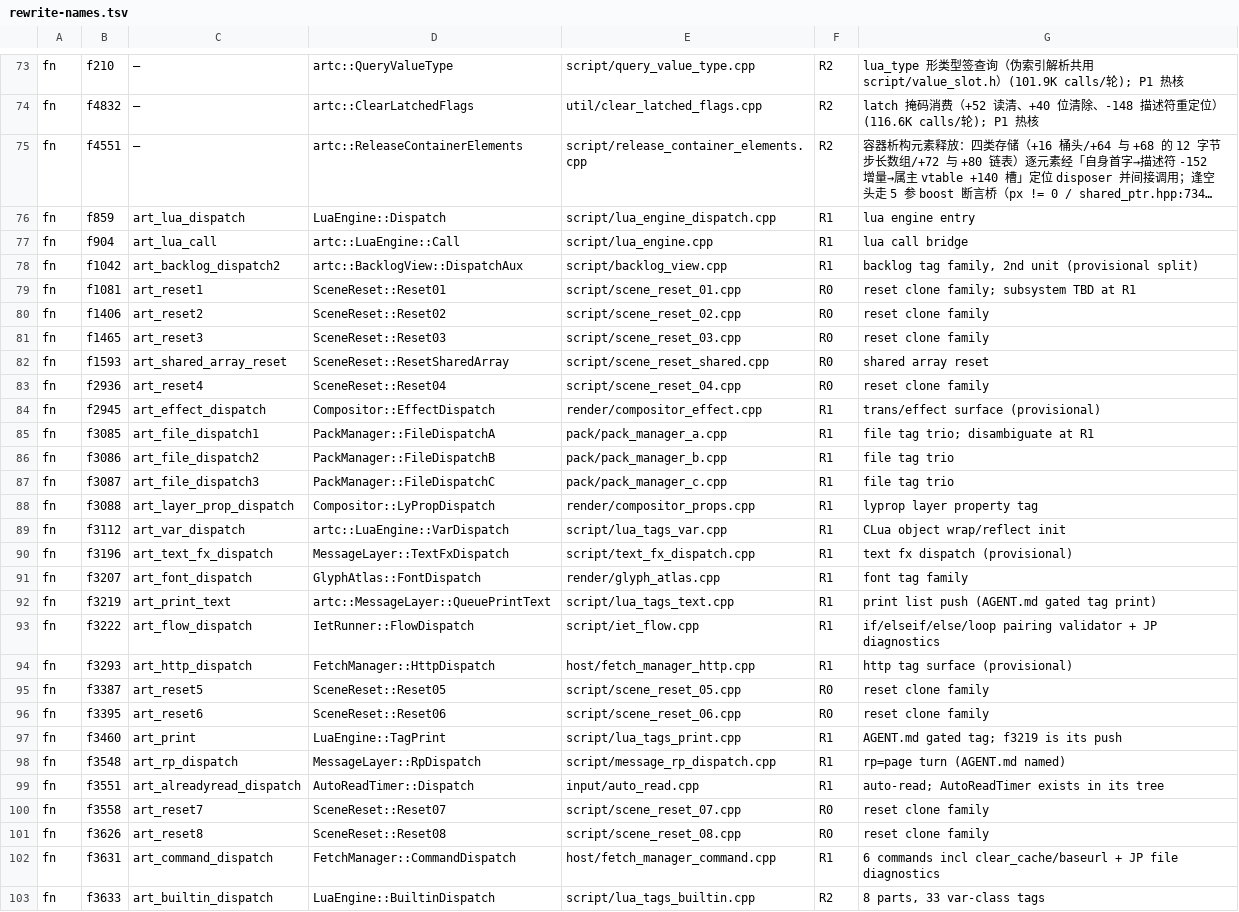
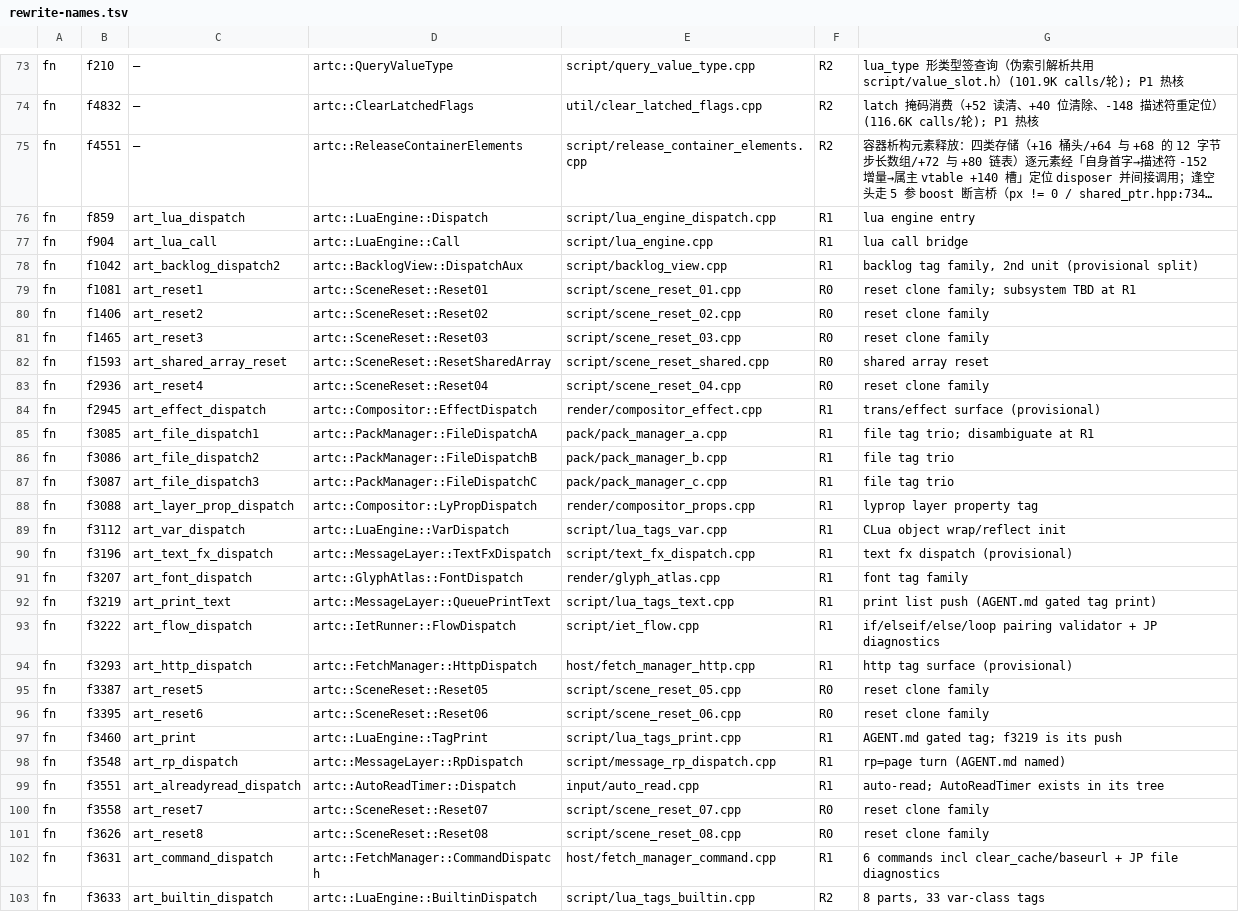
Before and after one commit to fylcr/online_gal, a TSV file: ports/artemis/rewrite-names.tsv, drawn as a sheet; only a part is shown, gaps mark what is left out; long unchanged cells end in …; the diff covers the shown part only; the diff names each change by its address in the sheet, - before the commit and + after, or states it on an @@ line.

Commit message:
artemis(rewrite): 批 6 落地 LuaEngine::TagDispatch（97,333 行）及其容器释放闭包
f3744 artc::LuaEngine::TagDispatch / script/lua_tag_dispatch.cpp
—— 引擎最大的 tag 派发单元（生成层 99,251 行，落地后 97,333 行）。

为解锁它，先落地它缺的 5 个 callee（全部无级联依赖）：
- f746  artc::ReleaseLinkedNodeTree    util/release_linked_node_tree.cpp
- f747  artc::ReleaseHashedNodeTable   util/release_hashed_node_table.cpp
- f3403 artc::UnorderedGetBucket       util/unordered_get_bucket.cpp
- f861  artc::ReleaseNestedNodeChain   util/release_nested_node_chain.cpp
- f1029 artc::ResumeExceptionCleanup   core/exception_cleanup.cpp
定名证据来自数据段常量（f3403 命中 buckets_/get_bucket 与
boost/unordered/detail/implementation.hpp）与 callee 图（f746/f861 释放节点树、
f747 经 f3403 拆哈希表、f1029 是 resume 的 cleanup 落点）。

工具：
- tx-gen2.py：闭括号搜索窗口 12,000 → 400,000 行 —— f3744 是 99,251 行生成体，
  旧上限直接报 'no closing brace for f3744'。
- tx-strings.py：新增 --fn 模式（数据段常量 → 字符串 + callee 列表），批 6 定名靠它。

rewrite-names.tsv：新增 5 行；并把 38 个未落地产品的 target 补全为 artc:: 前缀
—— rw-splice 的 thunk 写在全局作用域，裸 Class::Method 会让 thunk 编译不过
（批 5 只修了当时要落地的那 8 行，f3744 落地时立刻复现同一个错）。

闸门（全部实跑）：
- style-gate.sh → PASS
- build-bridge-route.sh asyncify → 171 products spliced，bridge.wasm 41,555,727 B
- wasm-replace-test.mjs → 4/4 PASS（Gate1 198/198、Gate2 67/67、Gate3 66/66
  differ 0、Gate4 207 宿主 import / GL 65/65）
- wasm-diff.mjs → agreement 66/66 / differ 0
- npm test → 439 tests / 85 suites / 434 pass / 0 fail / 5 skipped
- 真游戏帧锚（game-chs + 官方同 run 对照）：canvas 1510x731、lit 86.09%、3 帧、
  87 个游戏文件，settled 帧与官方像素级一致

```diff
--- a/ports/artemis/rewrite-names.tsv
+++ b/ports/artemis/rewrite-names.tsv
-D76: LuaEngine::Dispatch
+D76: artc::LuaEngine::Dispatch
-D79: SceneReset::Reset01
+D79: artc::SceneReset::Reset01
-D80: SceneReset::Reset02
+D80: artc::SceneReset::Reset02
-D81: SceneReset::Reset03
+D81: artc::SceneReset::Reset03
-D82: SceneReset::ResetSharedArray
+D82: artc::SceneReset::ResetSharedArray
-D83: SceneReset::Reset04
+D83: artc::SceneReset::Reset04
-D84: Compositor::EffectDispatch
+D84: artc::Compositor::EffectDispatch
-D85: PackManager::FileDispatchA
+D85: artc::PackManager::FileDispatchA
-D86: PackManager::FileDispatchB
+D86: artc::PackManager::FileDispatchB
-D87: PackManager::FileDispatchC
+D87: artc::PackManager::FileDispatchC
-D88: Compositor::LyPropDispatch
+D88: artc::Compositor::LyPropDispatch
-D90: MessageLayer::TextFxDispatch
+D90: artc::MessageLayer::TextFxDispatch
-D91: GlyphAtlas::FontDispatch
+D91: artc::GlyphAtlas::FontDispatch
-D93: IetRunner::FlowDispatch
+D93: artc::IetRunner::FlowDispatch
-D94: FetchManager::HttpDispatch
+D94: artc::FetchManager::HttpDispatch
-D95: SceneReset::Reset05
+D95: artc::SceneReset::Reset05
-D96: SceneReset::Reset06
+D96: artc::SceneReset::Reset06
-D97: LuaEngine::TagPrint
+D97: artc::LuaEngine::TagPrint
-D98: MessageLayer::RpDispatch
+D98: artc::MessageLayer::RpDispatch
-D99: AutoReadTimer::Dispatch
+D99: artc::AutoReadTimer::Dispatch
-D100: SceneReset::Reset07
+D100: artc::SceneReset::Reset07
-D101: SceneReset::Reset08
+D101: artc::SceneReset::Reset08
-D102: FetchManager::CommandDispatch
+D102: artc::FetchManager::CommandDispatch
-D103: LuaEngine::BuiltinDispatch
+D103: artc::LuaEngine::BuiltinDispatch
```
Also changed, not shown: 6 added rows and 14 edited cells elsewhere in this file, 8 other files.
